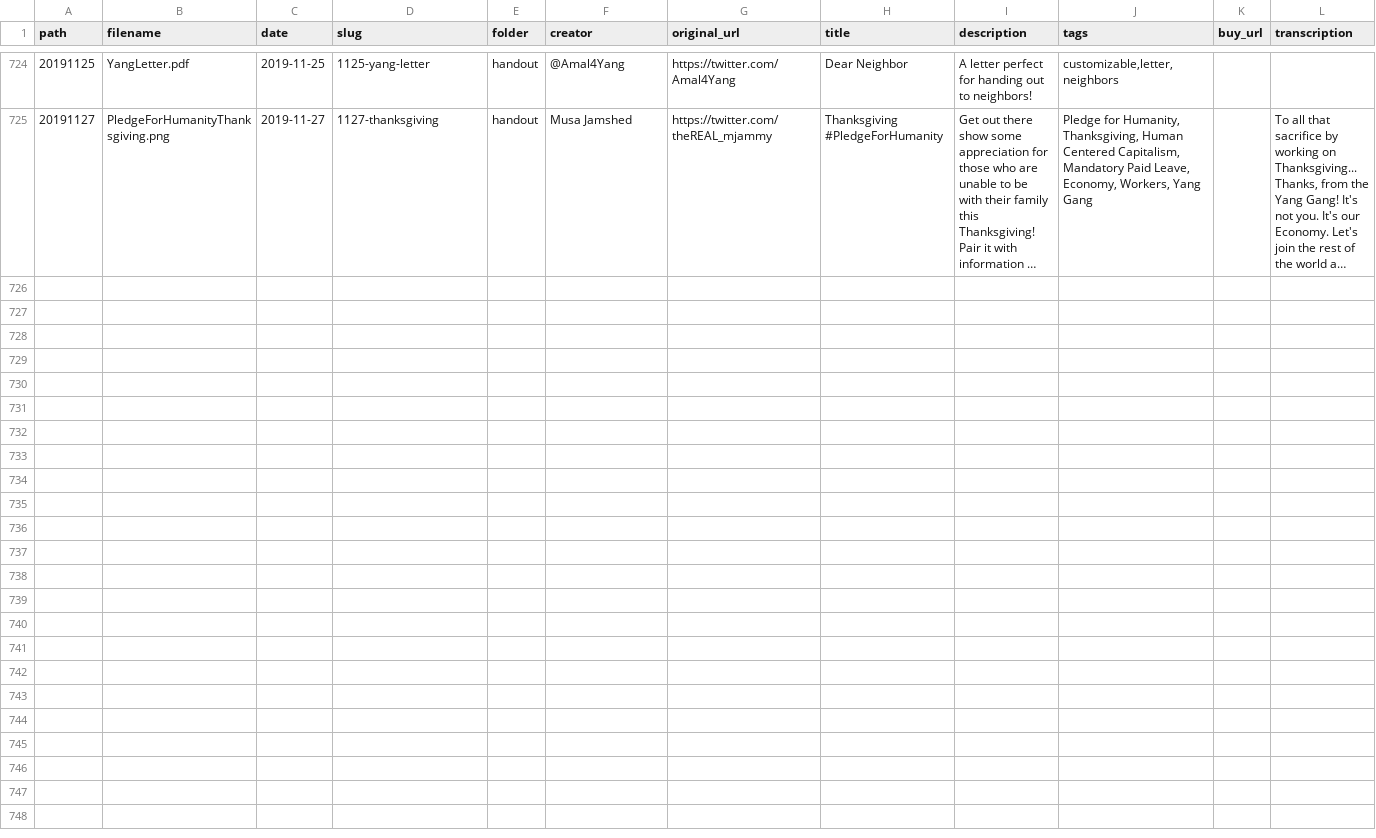
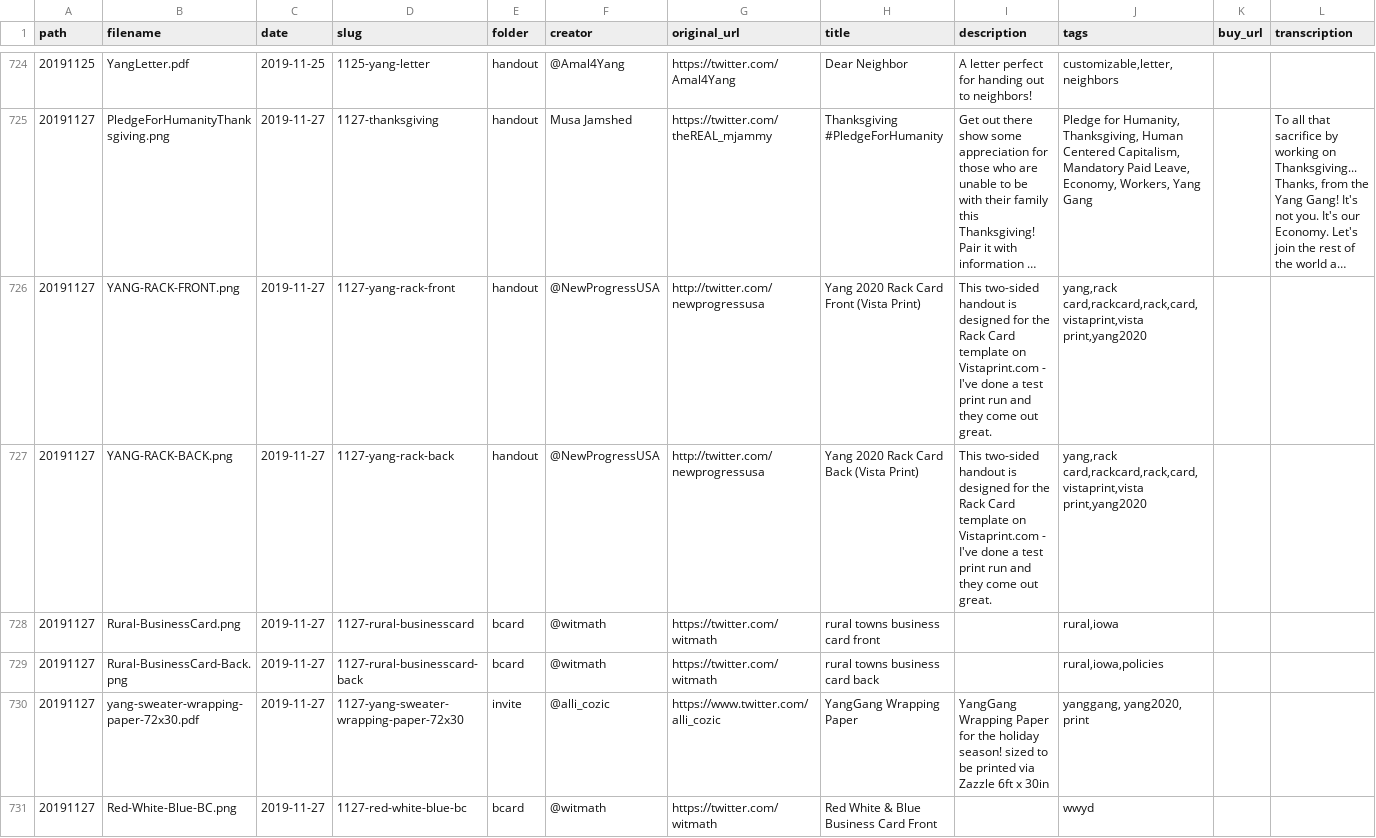
Before and after one commit to mikhuang/yang-prints, a CSV file: data/materials.csv, drawn as a sheet; only a part is shown, gaps mark what is left out; long unchanged cells end in …; rows hold the shown columns only; the diff covers the shown part only; the diff names each change by its address in the sheet, - before the commit and + after, or states it on an @@ line.

```diff
--- a/data/materials.csv
+++ b/data/materials.csv
+row 726: 20191127 | YANG-RACK-FRONT.png | 2019-11-27 | 1127-yang-rack-front | handout | @NewProgressUSA | http://twitter.com/newprogressusa | Yang 2020 Rack Card Front (Vista Print) | This two-sided handout is designed for the Rack Card template on Vistaprint.com - I've done a test print run and they come out great. | yang,rack card,rackcard,rack,card,vistaprint,vista print,yang2020
+row 727: 20191127 | YANG-RACK-BACK.png | 2019-11-27 | 1127-yang-rack-back | handout | @NewProgressUSA | http://twitter.com/newprogressusa | Yang 2020 Rack Card Back (Vista Print) | This two-sided handout is designed for the Rack Card template on Vistaprint.com - I've done a test print run and they come out great. | yang,rack card,rackcard,rack,card,vistaprint,vista print,yang2020
+row 728: 20191127 | Rural-BusinessCard.png | 2019-11-27 | 1127-rural-businesscard | bcard | @witmath | https://twitter.com/witmath | rural towns business card front |  | rural,iowa
+row 729: 20191127 | Rural-BusinessCard-Back.png | 2019-11-27 | 1127-rural-businesscard-back | bcard | @witmath | https://twitter.com/witmath | rural towns business card back |  | rural,iowa,policies
+row 730: 20191127 | yang-sweater-wrapping-paper-72x30.pdf | 2019-11-27 | 1127-yang-sweater-wrapping-paper-72x30 | invite | @alli_cozic | https://www.twitter.com/alli_cozic | YangGang Wrapping Paper | YangGang Wrapping Paper for the holiday season! sized to be printed via Zazzle 6ft x 30in | yanggang, yang2020, print
+row 731: 20191127 | Red-White-Blue-BC.png | 2019-11-27 | 1127-red-white-blue-bc | bcard | @witmath | https://twitter.com/witmath | Red White & Blue Business Card Front |  | wwyd
```
Also changed, not shown: 6 added rows elsewhere in this file, 27 other files.
